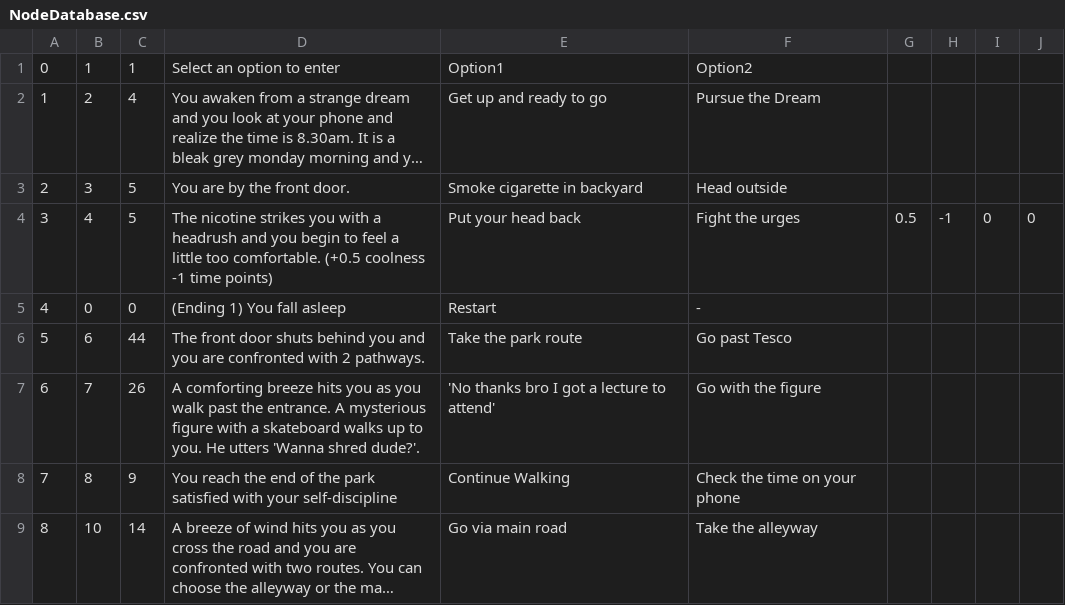
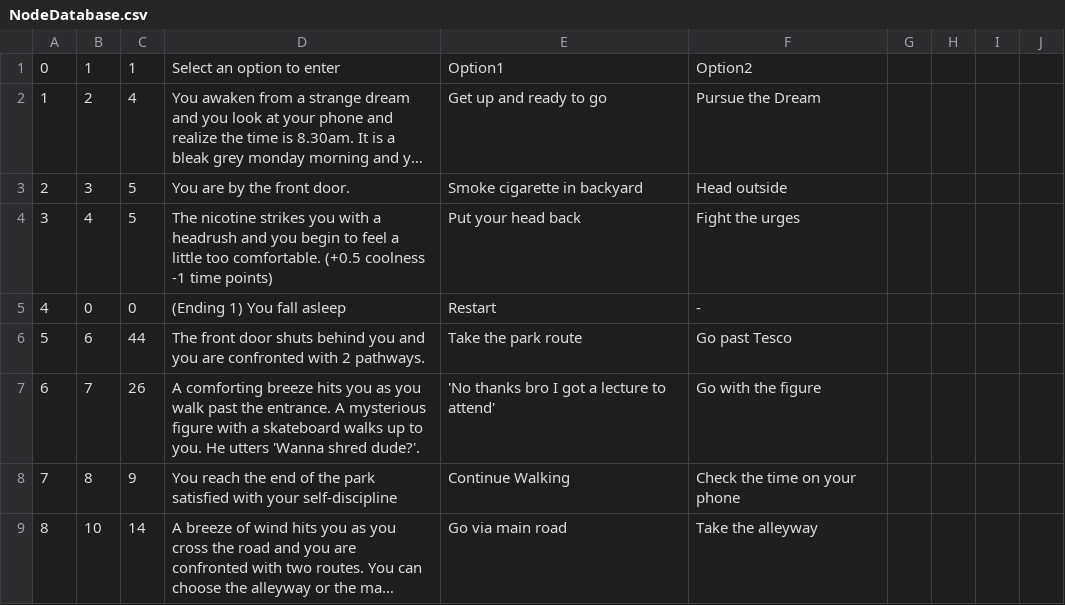
Before and after one commit to UP959856/Get-to-your-9am-on-time-PAPL-, a CSV file: Code/NodeDatabase.csv, drawn as a sheet; only a part is shown; long unchanged cells end in ….

Commit message:
Update NodeDatabase.csv

```diff
--- a/Code/NodeDatabase.csv
+++ b/Code/NodeDatabase.csv
@@ -3,3 +3,3 @@
 2,3,5, You are by the front door., Smoke cigarette in backyard, Head outside
-3,4,5, The nicotine strikes you with a headrush and you begin to feel a little too comfortable. (+0.5 coolness -1 time points), Put your head back, Fight the urges,0.5,-1,0,0
+3,4,5, The nicotine strikes you with a headrush and you begin to feel a little too comfortable. (+0.5 coolness -1 time points), Put your head back, Fight the urges
 4,0,0, (Ending 1) You fall asleep, Restart,-
```
